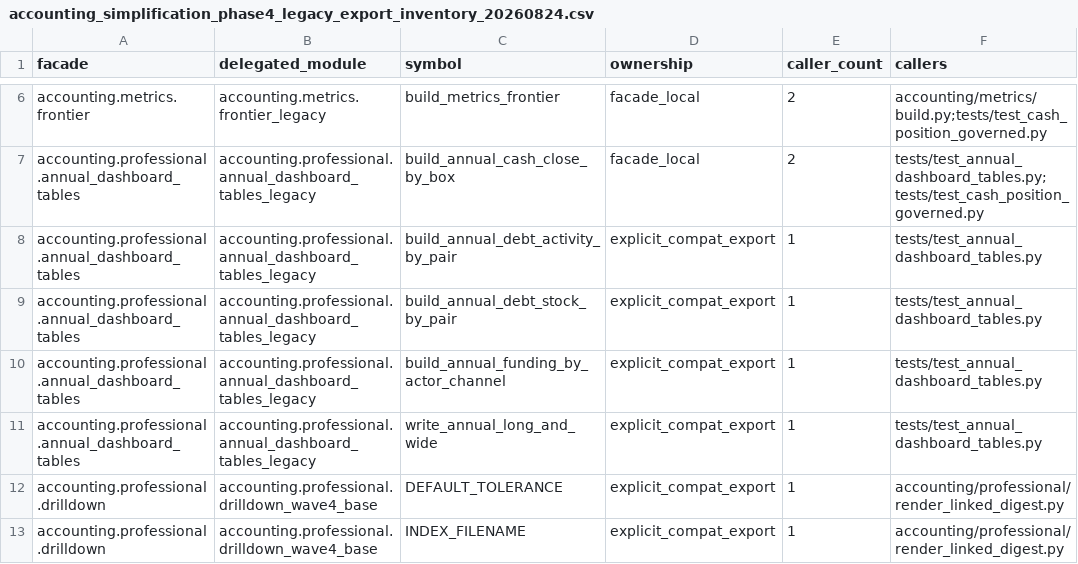
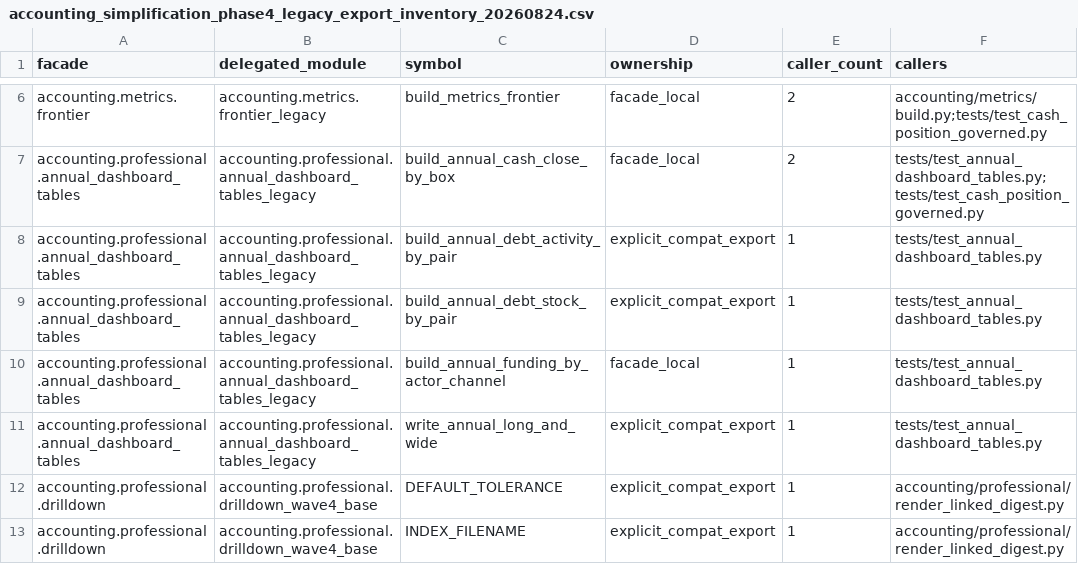
Before and after one commit to matuteiglesias/accounting-workflows, a CSV file: notes/accounting_simplification_phase4_legacy_export_inventory_20260824.csv, drawn as a sheet; only a part is shown, gaps mark what is left out.

Commit message:
docs: record funding companion as governed facade-local ownership

```diff
--- a/notes/accounting_simplification_phase4_legacy_export_inventory_20260824.csv
+++ b/notes/accounting_simplification_phase4_legacy_export_inventory_20260824.csv
@@ -9,3 +9,3 @@ accounting.professional.annual_dashboard_tables,accounting.professional.annual_d
 accounting.professional.annual_dashboard_tables,accounting.professional.annual_dashboard_tables_legacy,build_annual_debt_stock_by_pair,explicit_compat_export,1,tests/test_annual_dashboard_tables.py
-accounting.professional.annual_dashboard_tables,accounting.professional.annual_dashboard_tables_legacy,build_annual_funding_by_actor_channel,explicit_compat_export,1,tests/test_annual_dashboard_tables.py
+accounting.professional.annual_dashboard_tables,accounting.professional.annual_dashboard_tables_legacy,build_annual_funding_by_actor_channel,facade_local,1,tests/test_annual_dashboard_tables.py
 accounting.professional.annual_dashboard_tables,accounting.professional.annual_dashboard_tables_legacy,write_annual_long_and_wide,explicit_compat_export,1,tests/test_annual_dashboard_tables.py
```
